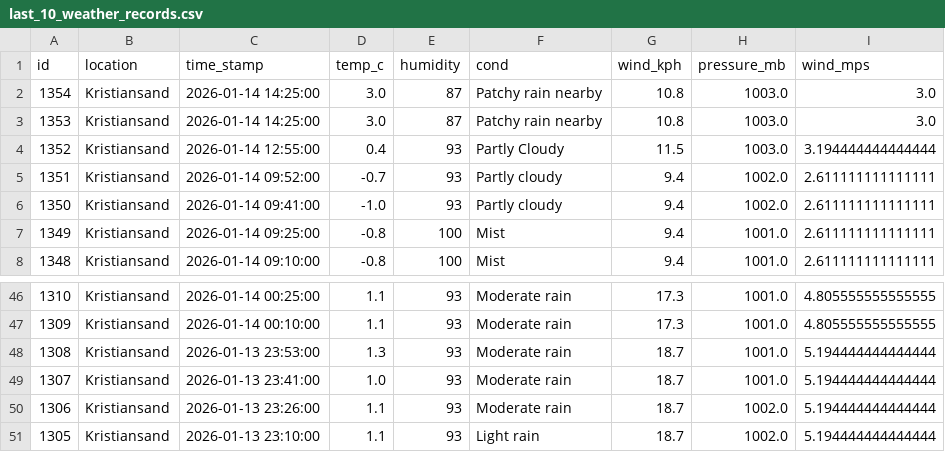
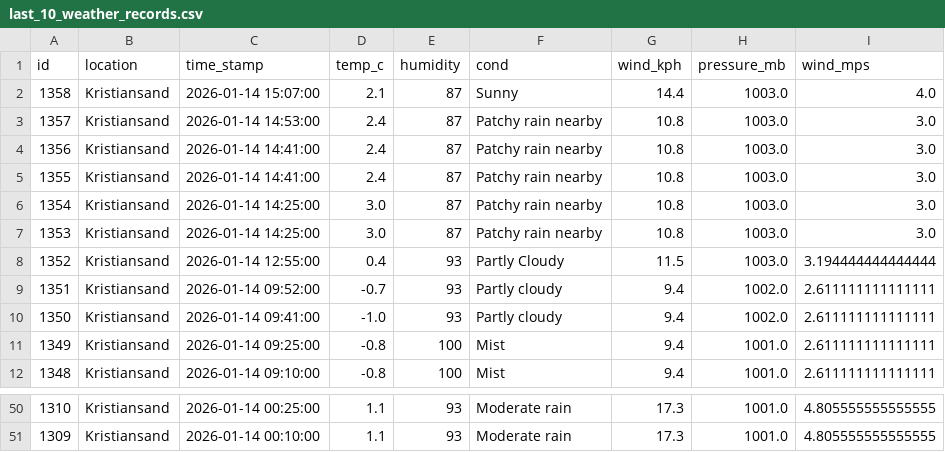
Before and after one commit to Frank-Ellingsen/krs_weather_report, a CSV file: docs/last_10_weather_records.csv, drawn as a sheet; only a part is shown, gaps mark what is left out.

```diff
--- a/docs/last_10_weather_records.csv
+++ b/docs/last_10_weather_records.csv
@@ -1,2 +1,6 @@
 id,location,time_stamp,temp_c,humidity,cond,wind_kph,pressure_mb,wind_mps
+1358,Kristiansand,2026-01-14 15:07:00,2.1,87,Sunny,14.4,1003.0,4.0
+1357,Kristiansand,2026-01-14 14:53:00,2.4,87,Patchy rain nearby,10.8,1003.0,3.0
+1356,Kristiansand,2026-01-14 14:41:00,2.4,87,Patchy rain nearby,10.8,1003.0,3.0
+1355,Kristiansand,2026-01-14 14:41:00,2.4,87,Patchy rain nearby,10.8,1003.0,3.0
 1354,Kristiansand,2026-01-14 14:25:00,3.0,87,Patchy rain nearby,10.8,1003.0,3.0
@@ -47,5 +51 @@ id,location,time_stamp,temp_c,humidity,cond,wind_kph,pressure_mb,wind_mps
 1309,Kristiansand,2026-01-14 00:10:00,1.1,93,Moderate rain,17.3,1001.0,4.805555555555555
-1308,Kristiansand,2026-01-13 23:53:00,1.3,93,Moderate rain,18.7,1001.0,5.194444444444444
-1307,Kristiansand,2026-01-13 23:41:00,1.0,93,Moderate rain,18.7,1001.0,5.194444444444444
-1306,Kristiansand,2026-01-13 23:26:00,1.1,93,Moderate rain,18.7,1002.0,5.194444444444444
-1305,Kristiansand,2026-01-13 23:10:00,1.1,93,Light rain,18.7,1002.0,5.194444444444444
```
Also changed, not shown: 3 other files.
